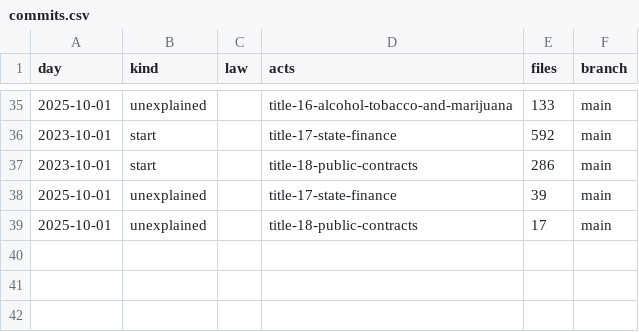
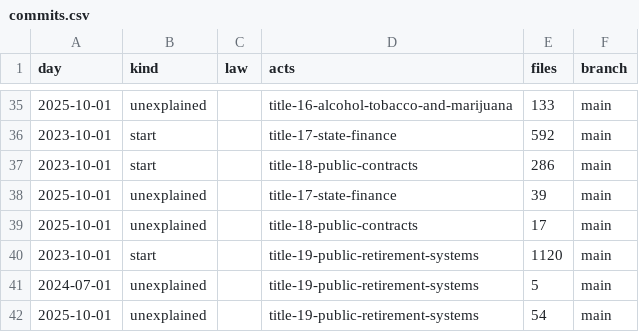
Before and after one commit to lexifina/united-states-montana-law, a CSV file: data/commits.csv, drawn as a sheet; only a part is shown, gaps mark what is left out.

Commit message:
Documentation, tables, tools and REPRODUCE.md
Appended 3 commits to 2b110e3496e5; corpus sha256 7c42a02b0e9be3f2e439b291a091b41f4af8dc6a4bf8e985c6c254d8bd288128, data retrieved 2026-11-10.

```diff
--- a/data/commits.csv
+++ b/data/commits.csv
@@ -39 +39,4 @@ day,kind,law,acts,files,branch
 2025-10-01,unexplained,,title-18-public-contracts,17,main
+2023-10-01,start,,title-19-public-retirement-systems,1120,main
+2024-07-01,unexplained,,title-19-public-retirement-systems,5,main
+2025-10-01,unexplained,,title-19-public-retirement-systems,54,main
```
Also changed, not shown: 4 other files.
